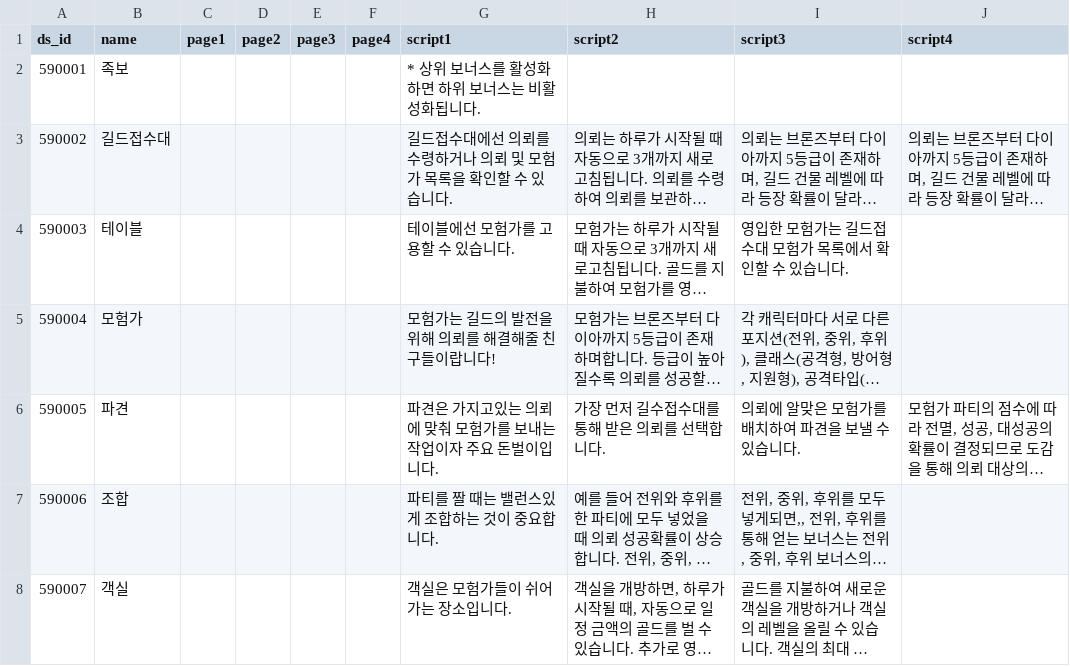
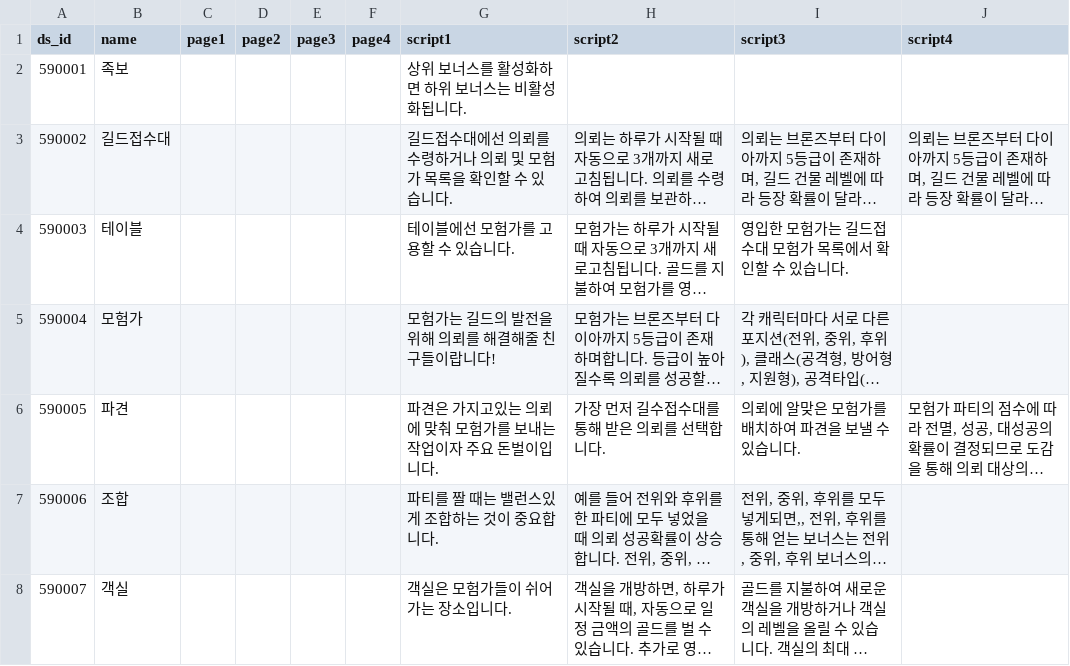
Before and after one commit to Kimighwan/neglect, a CSV file: Assets/Resources/DataTable/ds_list.csv, drawn as a sheet; long unchanged cells end in …; the diff names each change by its address in the sheet, - before the commit and + after, or states it on an @@ line.

```diff
--- a/Assets/Resources/DataTable/ds_list.csv
+++ b/Assets/Resources/DataTable/ds_list.csv
-G2 (script1): * 상위 보너스를 활성화하면 하위 보너스는 비활성화됩니다.
+G2 (script1): 상위 보너스를 활성화하면 하위 보너스는 비활성화됩니다.
```
Also changed, not shown: 8 other files.
